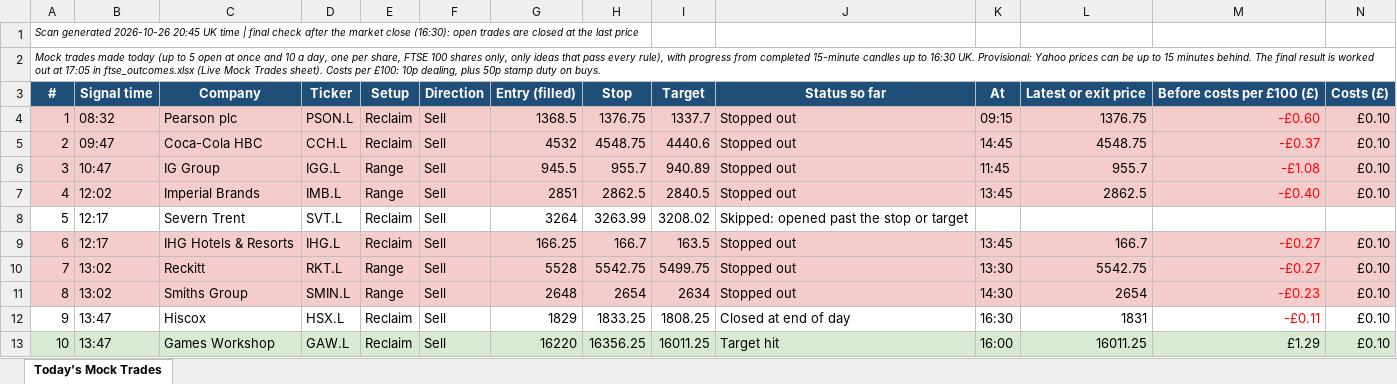
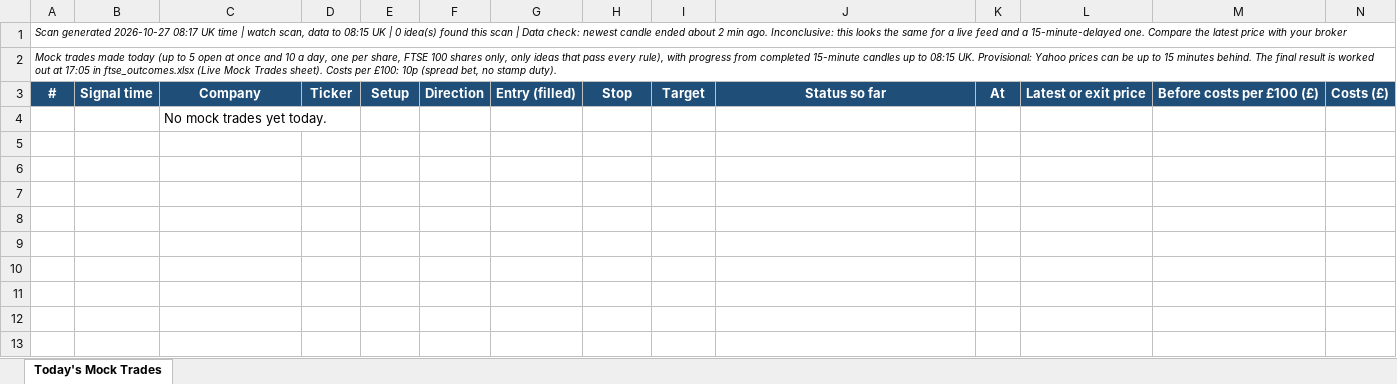
Before and after one commit to philwright210458-blip/ftse-trader, an Excel workbook: ftse_scan_latest.xlsx, sheet Today's Mock Trades, drawn as a sheet; only a part is shown; values as stored, in another font and other column widths than the file's, no borders; removed rows and columns are numbered as before the commit, all else as after; rows hold the shown columns only; the diff names each change by its address in the sheet, - before the commit and + after, or states it on an @@ line.

```diff
--- a/ftse_scan_latest.xlsx (sheet Today's Mock Trades)
+++ b/ftse_scan_latest.xlsx (sheet Today's Mock Trades)
-A1: Scan generated 2026-10-26 20:45 UK time | final check after the market close (16:30): open trades are closed at the last price
+A1: Scan generated 2026-10-27 08:17 UK time | watch scan, data to 08:15 UK | 0 idea(s) found this scan | Data check: newest candle ended about 2 min ago. Inconclusive: this looks the same for a live feed and a 15-minute-delayed one. Compare the latest price with your broker
-A2: …up to 16:30 UK. Provisional: Yahoo prices can be up to 15 minutes behind. The final result is worked out at 17:05 in ftse_outcomes.xlsx (Live Mock Trades sheet). Costs per £100: 10p dealing, plus 50p stamp duty on buys.
+A2: …up to 08:15 UK. Provisional: Yahoo prices can be up to 15 minutes behind. The final result is worked out at 17:05 in ftse_outcomes.xlsx (Live Mock Trades sheet). Costs per £100: 10p (spread bet, no stamp duty).
-row 4: 1 | 08:32 | Pearson plc | PSON.L | Reclaim | Sell | 1368.5 | 1376.75 | 1337.7 | Stopped out | 09:15 | 1376.75 | -£0.60 | £0.10
-row 5: 2 | 09:47 | Coca-Cola HBC | CCH.L | Reclaim | Sell | 4532 | 4548.75 | 4440.6 | Stopped out | 14:45 | 4548.75 | -£0.37 | £0.10
-row 6: 3 | 10:47 | IG Group | IGG.L | Range | Sell | 945.5 | 955.7 | 940.89 | Stopped out | 11:45 | 955.7 | -£1.08 | £0.10
-row 7: 4 | 12:02 | Imperial Brands | IMB.L | Range | Sell | 2851 | 2862.5 | 2840.5 | Stopped out | 13:45 | 2862.5 | -£0.40 | £0.10
-row 8: 5 | 12:17 | Severn Trent | SVT.L | Reclaim | Sell | 3264 | 3263.99 | 3208.02 | Skipped: opened past the stop or target
-row 9: 6 | 12:17 | IHG Hotels & Resorts | IHG.L | Reclaim | Sell | 166.25 | 166.7 | 163.5 | Stopped out | 13:45 | 166.7 | -£0.27 | £0.10
-row 10: 7 | 13:02 | Reckitt | RKT.L | Range | Sell | 5528 | 5542.75 | 5499.75 | Stopped out | 13:30 | 5542.75 | -£0.27 | £0.10
-row 11: 8 | 13:02 | Smiths Group | SMIN.L | Range | Sell | 2648 | 2654 | 2634 | Stopped out | 14:30 | 2654 | -£0.23 | £0.10
-row 12: 9 | 13:47 | Hiscox | HSX.L | Reclaim | Sell | 1829 | 1833.25 | 1808.25 | Closed at end of day | 16:30 | 1831 | -£0.11 | £0.10
-row 13: 10 | 13:47 | Games Workshop | GAW.L | Reclaim | Sell | 16220 | 16356.25 | 16011.25 | Target hit | 16:00 | 16011.25 | £1.29 | £0.10
+row 4:  |  | No mock trades yet today.
```
Also changed, not shown: 2 other files.
